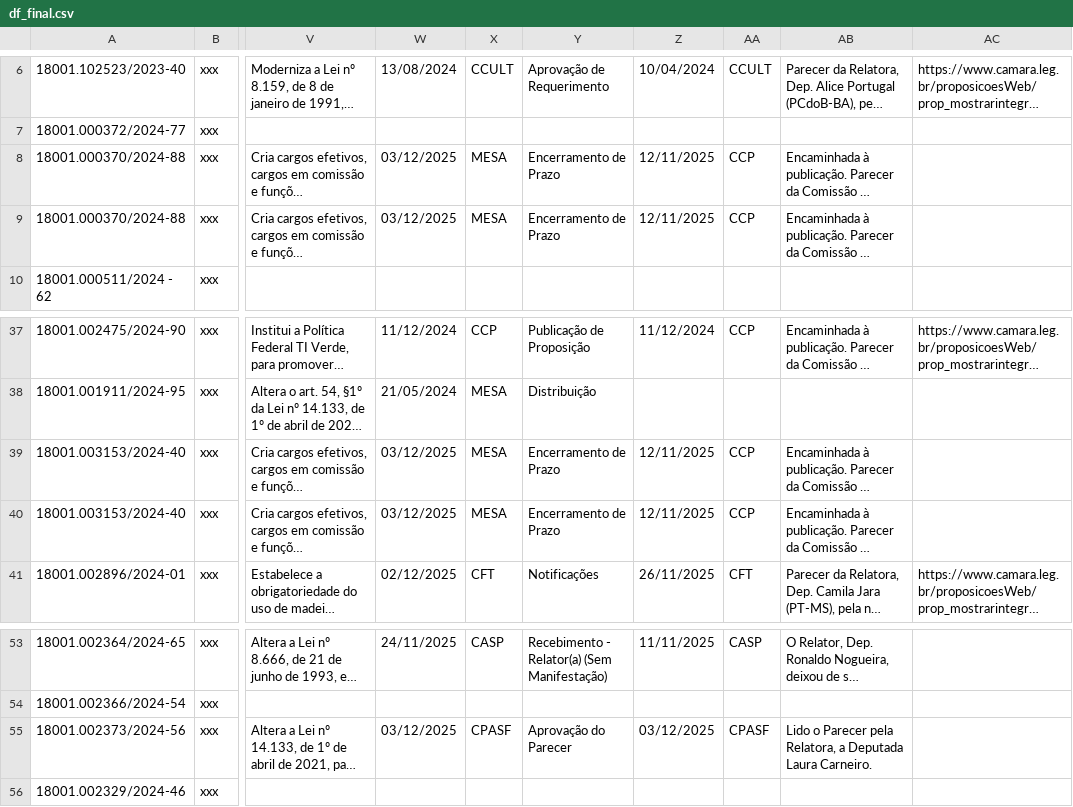
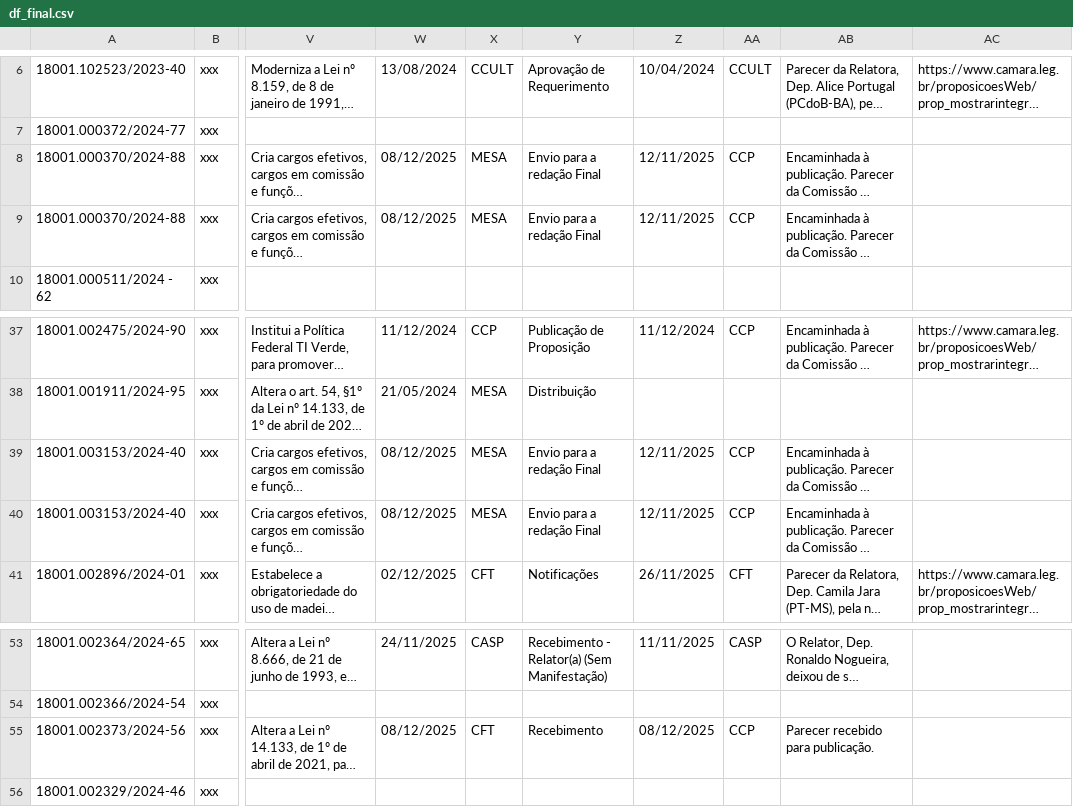
Before and after one commit to lab-dados-seges/monitoramento-parlamentar-delog, a CSV file: data/df_final.csv, drawn as a sheet; only a part is shown, gaps mark what is left out; long unchanged cells end in …; the diff names each change by its address in the sheet, - before the commit and + after, or states it on an @@ line.

```diff
--- a/data/df_final.csv
+++ b/data/df_final.csv
-W8:W9: 03/12/2025
+W8:W9: 08/12/2025
-Y8:Y9: Encerramento de Prazo
+Y8:Y9: Envio para a redação Final
-W39:W40: 03/12/2025
+W39:W40: 08/12/2025
-Y39:Y40: Encerramento de Prazo
+Y39:Y40: Envio para a redação Final
-W55: 03/12/2025
+W55: 08/12/2025
-X55: CPASF
+X55: CFT
-Y55: Aprovação do Parecer
+Y55: Recebimento
-Z55: 03/12/2025
+Z55: 08/12/2025
-AA55: CPASF
+AA55: CCP
-AB55: Lido o Parecer pela Relatora, a Deputada Laura Carneiro.
+AB55: Parecer recebido para publicação.
```
